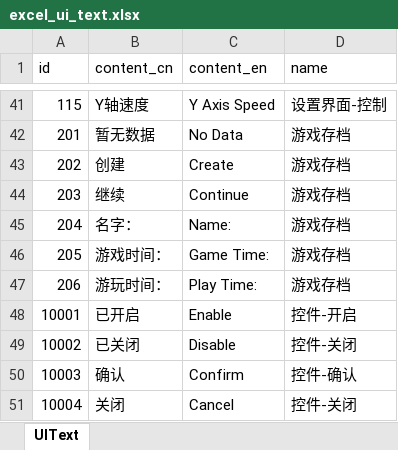
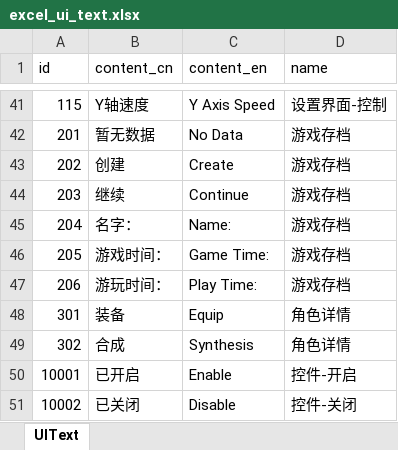
Before and after one commit to wobushiren79/ThaumAge, an Excel workbook: ThaumAge/Assets/Data/Excel/excel_ui_text.xlsx, sheet UIText, drawn as a sheet; only a part is shown, gaps mark what is left out; the shorter side is filled out with more unchanged rows; values as stored, in another font and other column widths than the file's, no borders; the diff names each change by its address in the sheet, - before the commit and + after, or states it on an @@ line.

```diff
--- a/ThaumAge/Assets/Data/Excel/excel_ui_text.xlsx (sheet UIText)
+++ b/ThaumAge/Assets/Data/Excel/excel_ui_text.xlsx (sheet UIText)
+row 48: 301 | 装备 | Equip | 角色详情
+row 49: 302 | 合成 | Synthesis | 角色详情
```
Also changed, not shown: 6 other files.
